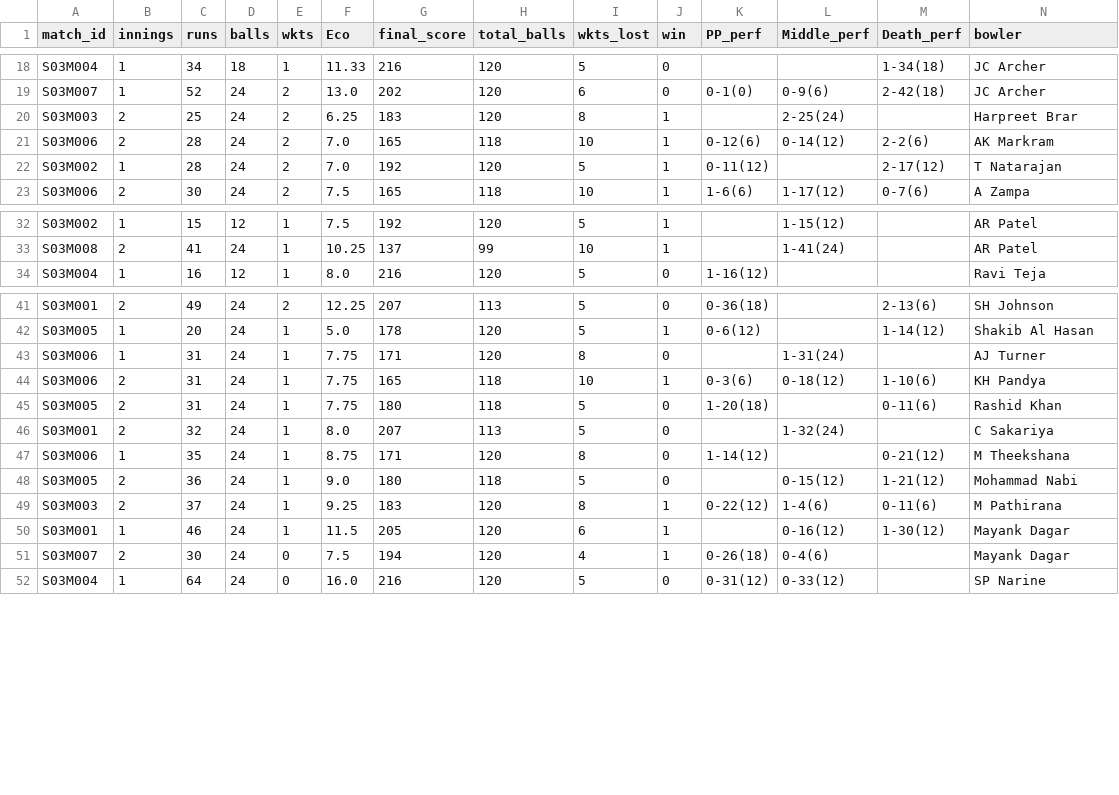
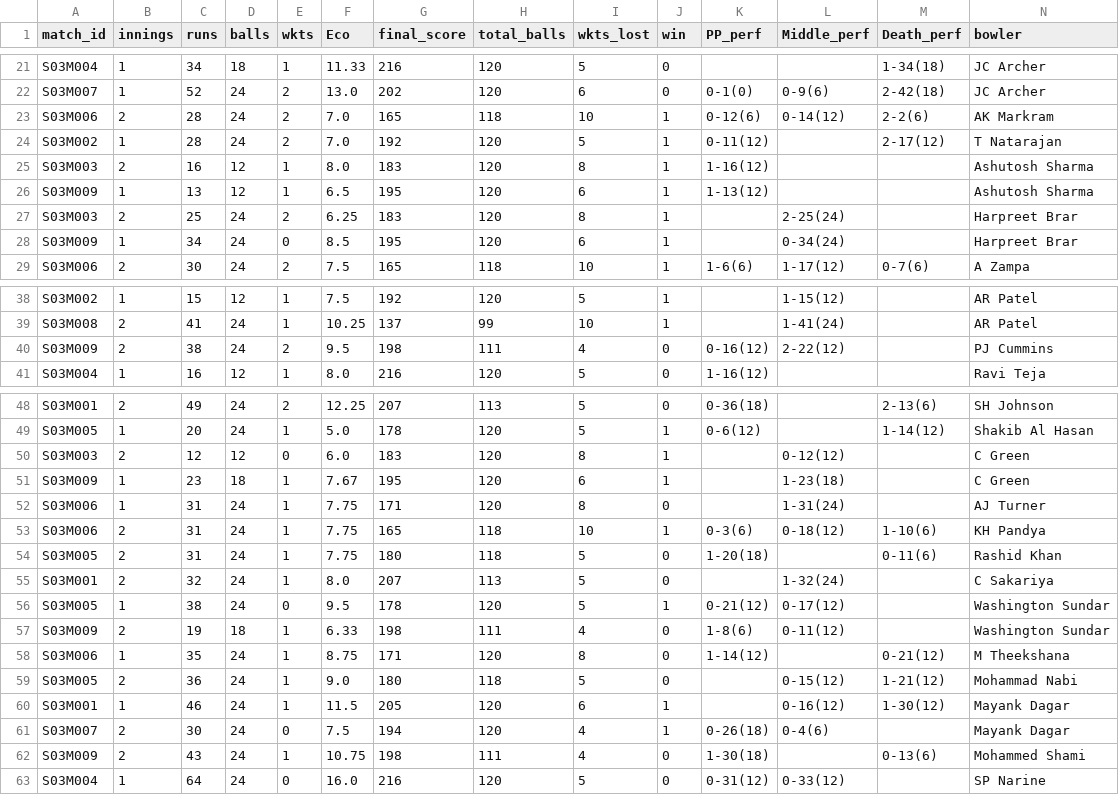
Before and after one commit to RoumyaDas/SPL, a CSV file: SPL/data/S03/TAB22.csv, drawn as a sheet; only a part is shown, gaps mark what is left out; rows hold the shown columns only; the diff covers the shown part only; the diff names each change by its address in the sheet, - before the commit and + after, or states it on an @@ line.

```diff
--- a/SPL/data/S03/TAB22.csv
+++ b/SPL/data/S03/TAB22.csv
+row 25: S03M003 | 2 | 16 | 12 | 1 | 8.0 | 183 | 120 | 8 | 1 | 1-16(12) |  |  | Ashutosh Sharma
+row 26: S03M009 | 1 | 13 | 12 | 1 | 6.5 | 195 | 120 | 6 | 1 | 1-13(12) |  |  | Ashutosh Sharma
@@ row 20 moved to row 27: S03M003 @@
+row 28: S03M009 | 1 | 34 | 24 | 0 | 8.5 | 195 | 120 | 6 | 1 |  | 0-34(24) |  | Harpreet Brar
+row 40: S03M009 | 2 | 38 | 24 | 2 | 9.5 | 198 | 111 | 4 | 0 | 0-16(12) | 2-22(12) |  | PJ Cummins
+row 50: S03M003 | 2 | 12 | 12 | 0 | 6.0 | 183 | 120 | 8 | 1 |  | 0-12(12) |  | C Green
+row 51: S03M009 | 1 | 23 | 18 | 1 | 7.67 | 195 | 120 | 6 | 1 |  | 1-23(18) |  | C Green
@@ row 63 moved to row 56: S03M005 @@
+row 57: S03M009 | 2 | 19 | 18 | 1 | 6.33 | 198 | 111 | 4 | 0 | 1-8(6) | 0-11(12) |  | Washington Sundar
@@ row 49 moved to row 6: S03M003 @@
+row 62: S03M009 | 2 | 43 | 24 | 1 | 10.75 | 198 | 111 | 4 | 0 | 1-30(18) |  | 0-13(6) | Mohammed Shami
```
Also changed, not shown: 4 added rows and 1 moved row elsewhere in this file, SPL/data/S03/TAB02.csv, SPL/data/S03/TAB04.csv, 50 other files.
